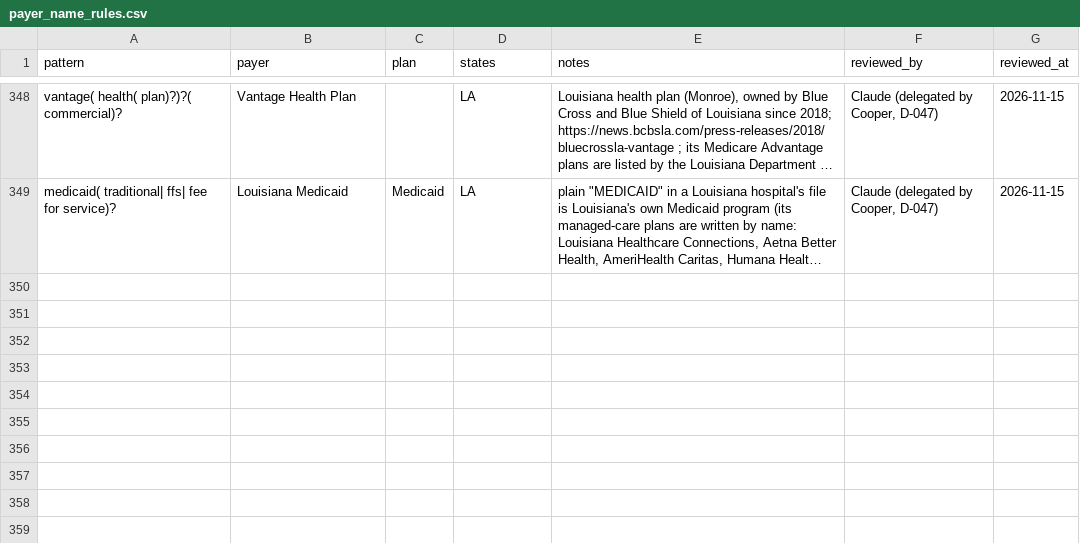
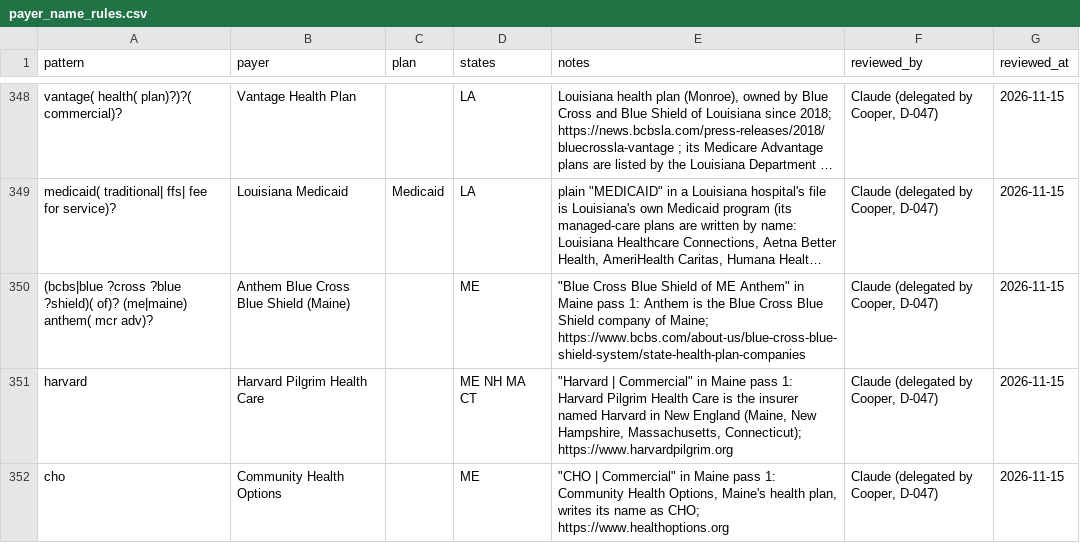
Before and after one commit to Cooper252/procedurescoutclaude, a CSV file: data/reference/payer_name_rules.csv, drawn as a sheet; only a part is shown, gaps mark what is left out; long unchanged cells end in …; the diff covers the shown part only; the diff names each change by its address in the sheet, - before the commit and + after, or states it on an @@ line.

```diff
--- a/data/reference/payer_name_rules.csv
+++ b/data/reference/payer_name_rules.csv
+row 350: (bcbs|blue ?cross ?blue ?shield)( of)? (me|maine) anthem( mcr adv)? | Anthem Blue Cross Blue Shield (Maine) |  | ME | "Blue Cross Blue Shield of ME Anthem" in Maine pass 1: Anthem is the Blue Cross Blue Shield company of Maine; https://www.bcbs.com/about-us/blue-cross-blue-shield-system/state-health-plan-companies | Claude (delegated by Cooper, D-047) | 2026-11-15
+row 351: harvard | Harvard Pilgrim Health Care |  | ME NH MA CT | "Harvard | Commercial" in Maine pass 1: Harvard Pilgrim Health Care is the insurer named Harvard in New England (Maine, New Hampshire, Massachusetts, Connecticut); https://www.harvardpilgrim.org | Claude (delegated by Cooper, D-047) | 2026-11-15
+row 352: cho | Community Health Options |  | ME | "CHO | Commercial" in Maine pass 1: Community Health Options, Maine's health plan, writes its name as CHO; https://www.healthoptions.org | Claude (delegated by Cooper, D-047) | 2026-11-15
```
Also changed, not shown: 2 added rows and 8 edited cells elsewhere in this file, data/reference/assistance_policies.csv, data/reference/payer_states.csv, 12 other files.
